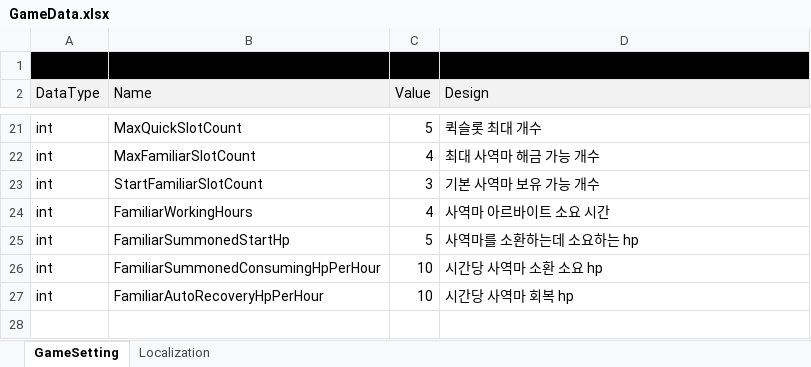
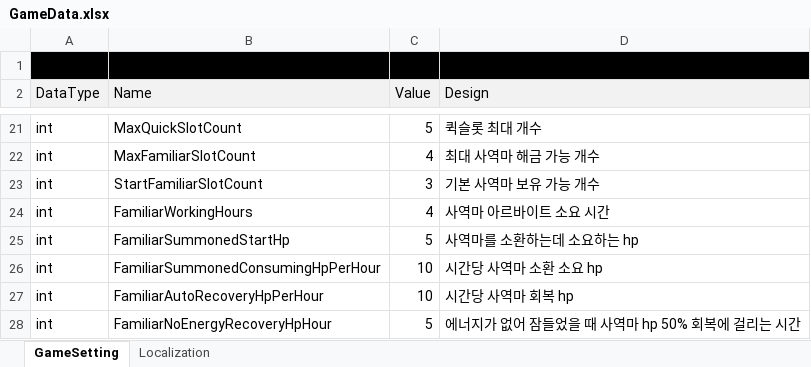
Before and after one commit to Lunaria-Project/lunaria-data, an Excel workbook: excel/GameData.xlsx, sheet GameSetting, drawn as a sheet; only a part is shown, gaps mark what is left out; values as stored, in another font and other column widths than the file's, no borders; the diff names each change by its address in the sheet, - before the commit and + after, or states it on an @@ line.

Commit message:
사역마 데이터 추가

```diff
--- a/excel/GameData.xlsx (sheet GameSetting)
+++ b/excel/GameData.xlsx (sheet GameSetting)
+row 28: int | FamiliarNoEnergyRecoveryHpHour | 5 | 에너지가 없어 잠들었을 때 사역마 hp 50% 회복에 걸리는 시간
```
